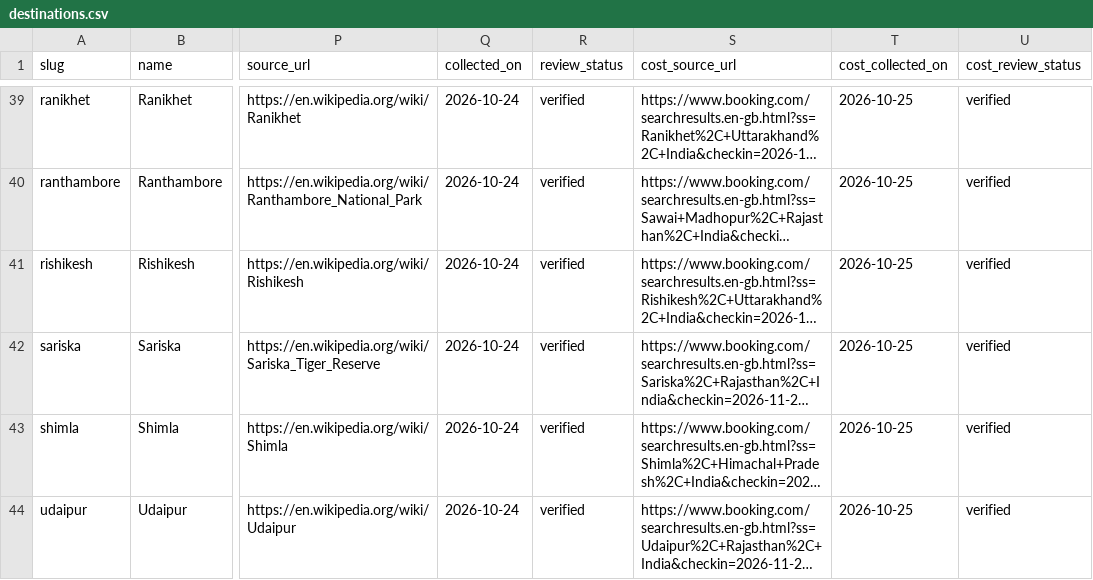
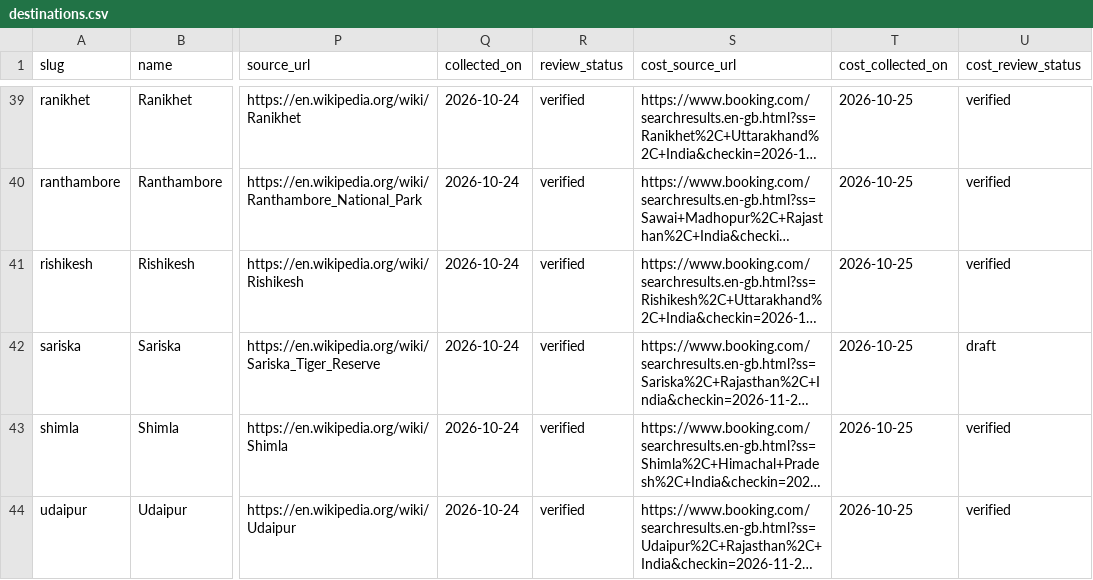
Before and after one commit to thenamakop/BonVoyage, a CSV file: packages/db/catalogue/destinations.csv, drawn as a sheet; only a part is shown, gaps mark what is left out; long unchanged cells end in …; the diff names each change by its address in the sheet, - before the commit and + after, or states it on an @@ line.

Commit message:
docs: record the B1a spot check; sariska costs back to draft

```diff
--- a/packages/db/catalogue/destinations.csv
+++ b/packages/db/catalogue/destinations.csv
-U42 (cost_review_status): verified
+U42 (cost_review_status): draft
```
Also changed, not shown: 1 other file.
